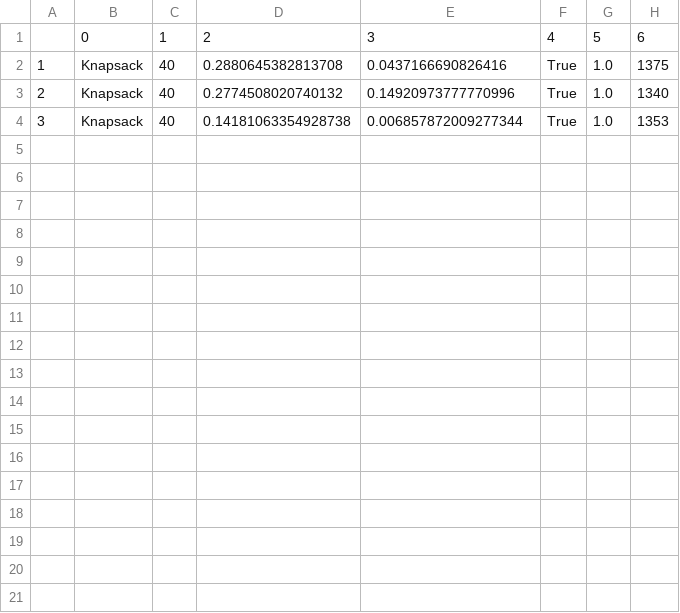
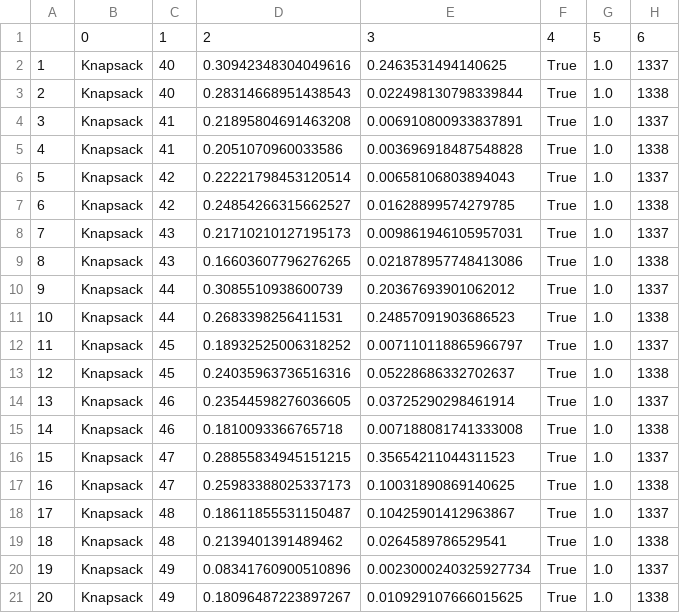
Before and after one commit to sajjadhashemian/SVP, a CSV file: result.csv, drawn as a sheet.

```diff
--- a/result.csv
+++ b/result.csv
@@ -1,4 +1,21 @@
 ,0,1,2,3,4,5,6
-1,Knapsack,40,0.2880645382813708,0.0437166690826416,True,1.0,1375
-2,Knapsack,40,0.2774508020740132,0.14920973777770996,True,1.0,1340
-3,Knapsack,40,0.14181063354928738,0.006857872009277344,True,1.0,1353
+1,Knapsack,40,0.30942348304049616,0.2463531494140625,True,1.0,1337
+2,Knapsack,40,0.28314668951438543,0.022498130798339844,True,1.0,1338
+3,Knapsack,41,0.21895804691463208,0.006910800933837891,True,1.0,1337
+4,Knapsack,41,0.2051070960033586,0.003696918487548828,True,1.0,1338
+5,Knapsack,42,0.22221798453120514,0.00658106803894043,True,1.0,1337
+6,Knapsack,42,0.24854266315662527,0.01628899574279785,True,1.0,1338
+7,Knapsack,43,0.21710210127195173,0.009861946105957031,True,1.0,1337
+8,Knapsack,43,0.16603607796276265,0.021878957748413086,True,1.0,1338
+9,Knapsack,44,0.3085510938600739,0.20367693901062012,True,1.0,1337
+10,Knapsack,44,0.2683398256411531,0.24857091903686523,True,1.0,1338
+11,Knapsack,45,0.18932525006318252,0.007110118865966797,True,1.0,1337
+12,Knapsack,45,0.24035963736516316,0.05228686332702637,True,1.0,1338
+13,Knapsack,46,0.23544598276036605,0.03725290298461914,True,1.0,1337
+14,Knapsack,46,0.1810093366765718,0.007188081741333008,True,1.0,1338
+15,Knapsack,47,0.28855834945151215,0.35654211044311523,True,1.0,1337
+16,Knapsack,47,0.25983388025337173,0.10031890869140625,True,1.0,1338
+17,Knapsack,48,0.18611855531150487,0.10425901412963867,True,1.0,1337
+18,Knapsack,48,0.2139401391489462,0.0264589786529541,True,1.0,1338
+19,Knapsack,49,0.08341760900510896,0.0023000240325927734,True,1.0,1337
+20,Knapsack,49,0.18096487223897267,0.010929107666015625,True,1.0,1338
```
Also changed, not shown: 2 other files.
